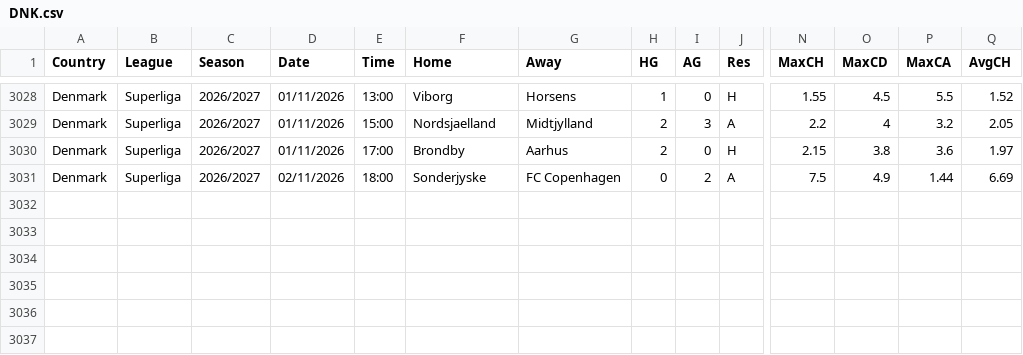
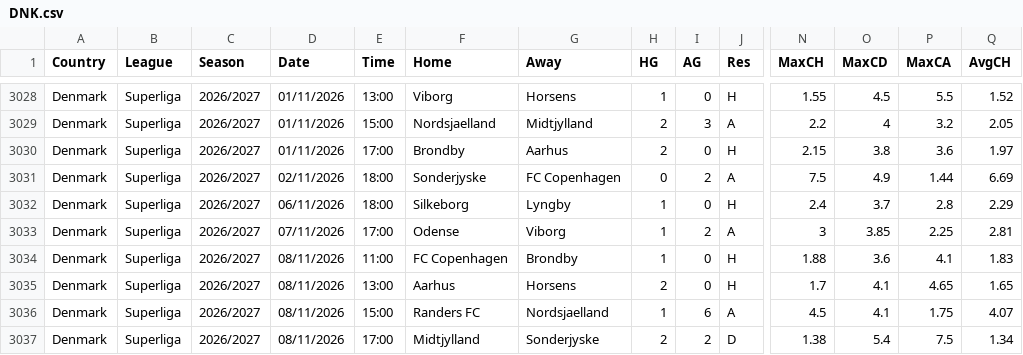
Before and after one commit to Nimbusglo/football-data-mirror, a CSV file: data/new/DNK.csv, drawn as a sheet; only a part is shown, gaps mark what is left out; rows hold the shown columns only; the diff names each change by its address in the sheet, - before the commit and + after, or states it on an @@ line.

```diff
--- a/data/new/DNK.csv
+++ b/data/new/DNK.csv
+row 3032: Denmark | Superliga | 2026/2027 | 06/11/2026 | 18:00 | Silkeborg | Lyngby | 1 | 0 | H | 2.4 | 3.7 | 2.8 | 2.29
+row 3033: Denmark | Superliga | 2026/2027 | 07/11/2026 | 17:00 | Odense | Viborg | 1 | 2 | A | 3 | 3.85 | 2.25 | 2.81
+row 3034: Denmark | Superliga | 2026/2027 | 08/11/2026 | 11:00 | FC Copenhagen | Brondby | 1 | 0 | H | 1.88 | 3.6 | 4.1 | 1.83
+row 3035: Denmark | Superliga | 2026/2027 | 08/11/2026 | 13:00 | Aarhus | Horsens | 2 | 0 | H | 1.7 | 4.1 | 4.65 | 1.65
+row 3036: Denmark | Superliga | 2026/2027 | 08/11/2026 | 15:00 | Randers FC | Nordsjaelland | 1 | 6 | A | 4.5 | 4.1 | 1.75 | 4.07
+row 3037: Denmark | Superliga | 2026/2027 | 08/11/2026 | 17:00 | Midtjylland | Sonderjyske | 2 | 2 | D | 1.38 | 5.4 | 7.5 | 1.34
```
Also changed, not shown: data/new/SWZ.csv.
